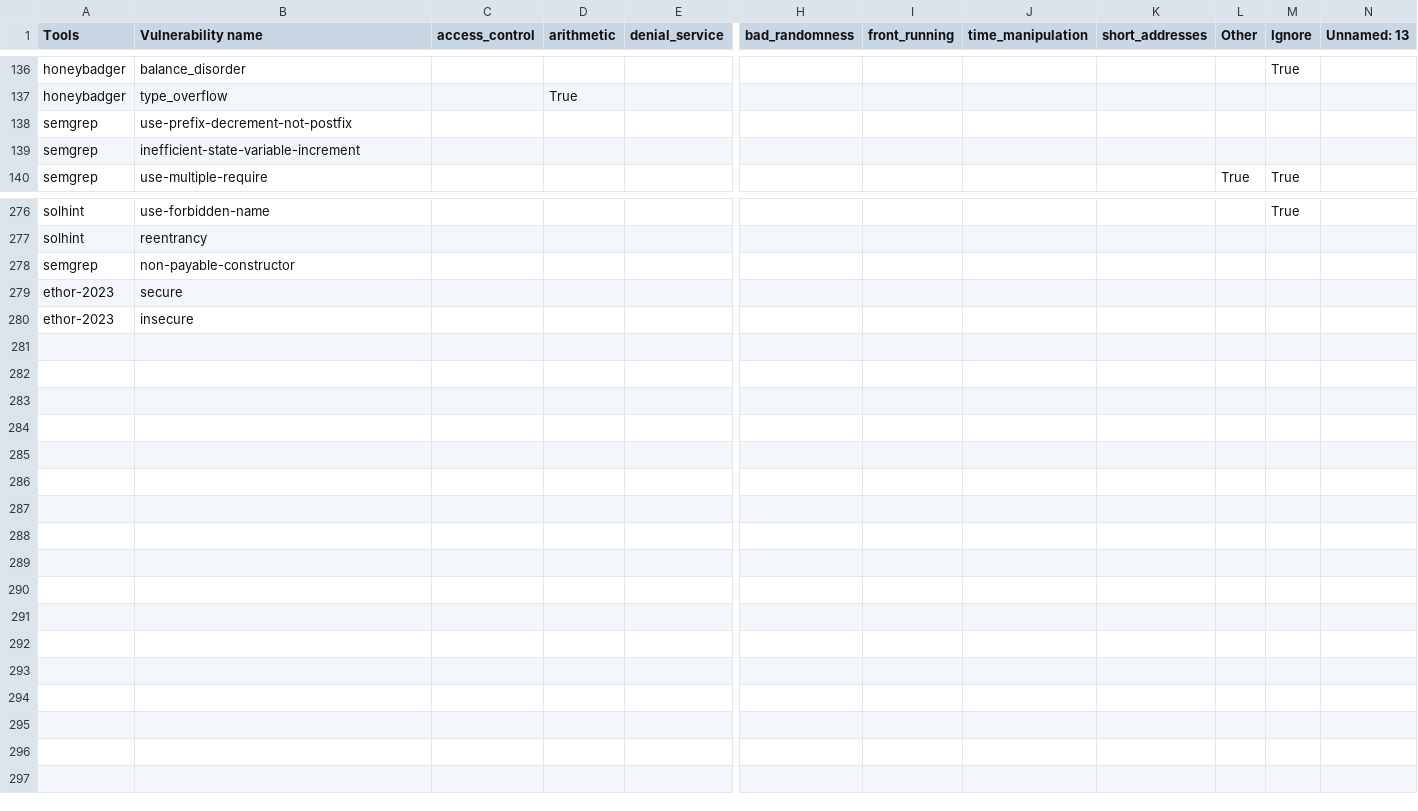
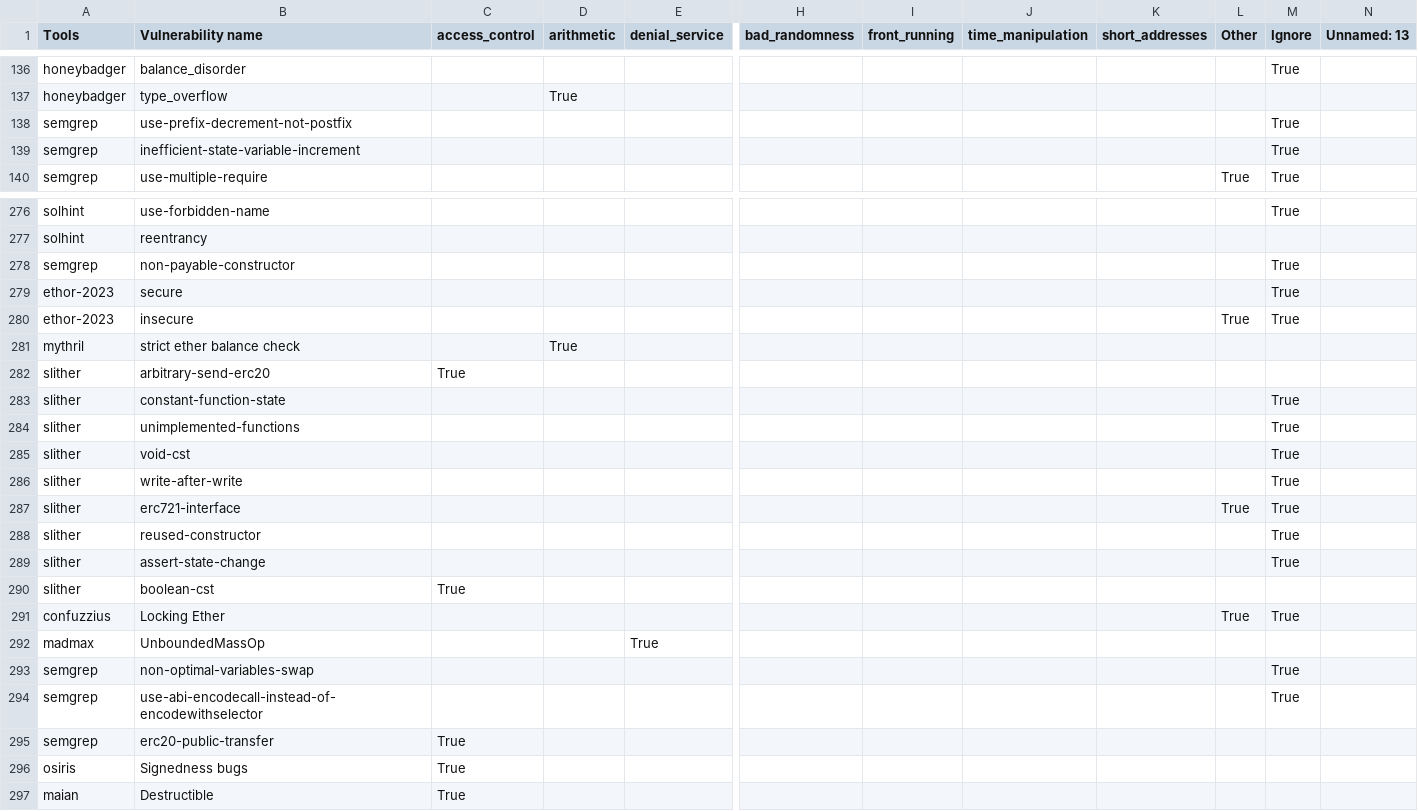
Before and after one commit to NoOne2949/evaluating_smart_contract_detection_tools, a CSV file: smartbugs-results/metadata/vulnerabilities_mapping_rev2.csv, drawn as a sheet; only a part is shown, gaps mark what is left out; rows hold the shown columns only; the diff covers the shown part only; the diff names each change by its address in the sheet, - before the commit and + after, or states it on an @@ line.

Commit message:
Updated vulnerability mapping rev 2

```diff
--- a/smartbugs-results/metadata/vulnerabilities_mapping_rev2.csv
+++ b/smartbugs-results/metadata/vulnerabilities_mapping_rev2.csv
-M138:M139 (Ignore): (empty)
+M138:M139 (Ignore): True
-M278:M280 (Ignore): (empty)
+M278:M280 (Ignore): True
-L280 (Other): (empty)
+L280 (Other): True
+row 281: mythril | strict ether balance check |  | True
+row 282: slither | arbitrary-send-erc20 | True
+row 283: slither | constant-function-state |  |  |  |  |  |  |  |  | True
+row 284: slither | unimplemented-functions |  |  |  |  |  |  |  |  | True
+row 285: slither | void-cst |  |  |  |  |  |  |  |  | True
+row 286: slither | write-after-write |  |  |  |  |  |  |  |  | True
+row 287: slither | erc721-interface |  |  |  |  |  |  |  | True | True
+row 288: slither | reused-constructor |  |  |  |  |  |  |  |  | True
+row 289: slither | assert-state-change |  |  |  |  |  |  |  |  | True
+row 290: slither | boolean-cst | True
+row 291: confuzzius | Locking Ether |  |  |  |  |  |  |  | True | True
+row 292: madmax | UnboundedMassOp |  |  | True
+row 293: semgrep | non-optimal-variables-swap |  |  |  |  |  |  |  |  | True
+row 294: semgrep | use-abi-encodecall-instead-of-encodewithselector |  |  |  |  |  |  |  |  | True
+row 295: semgrep | erc20-public-transfer | True
+row 296: osiris | Signedness bugs | True
+row 297: maian | Destructible | True
```
Also changed, not shown: 2 edited cells elsewhere in this file.
